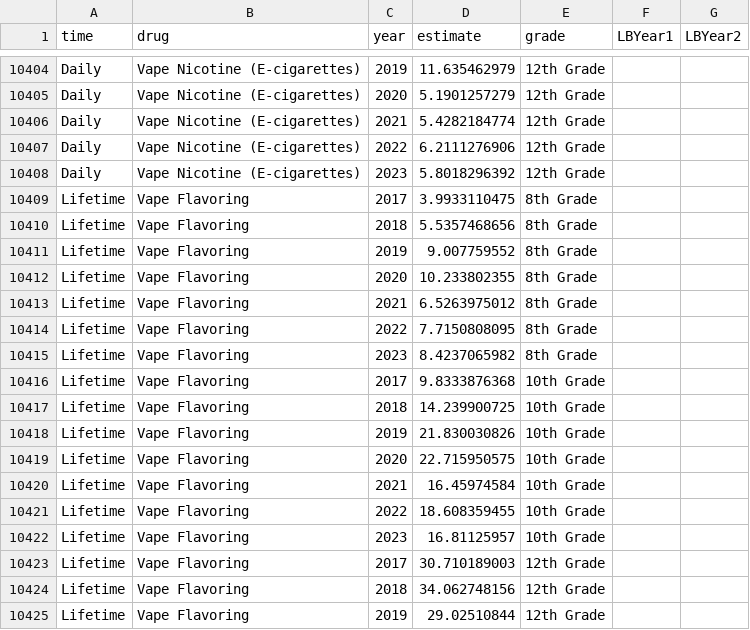
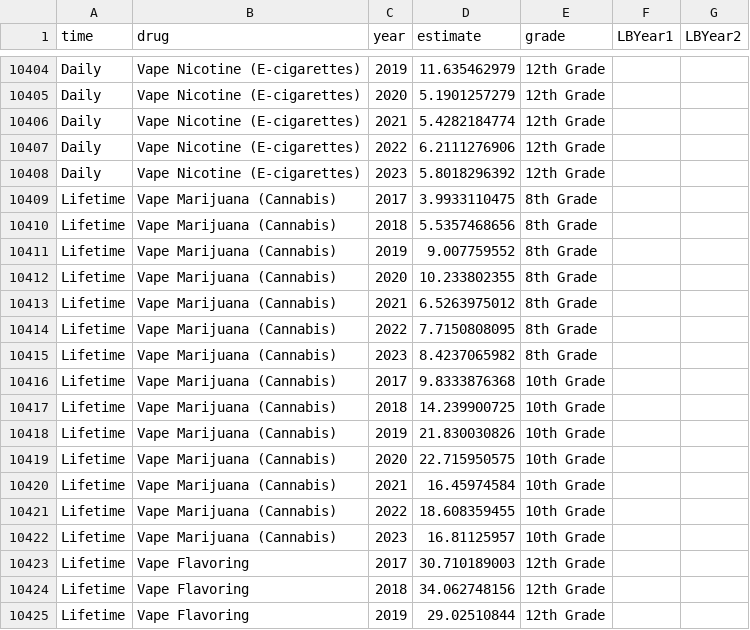
Before and after one commit to frscott/mtf, a CSV file: docs/bx-by/drug-prevalence-edits/prevalence-graphs.csv, drawn as a sheet; only a part is shown, gaps mark what is left out; the diff covers the shown part only.

```diff
--- a/docs/bx-by/drug-prevalence-edits/prevalence-graphs.csv
+++ b/docs/bx-by/drug-prevalence-edits/prevalence-graphs.csv
@@ -10408,16 +10408,16 @@ Daily,Vape Nicotine (E-cigarettes),2022,6.2111276906,12th Grade,,
 Daily,Vape Nicotine (E-cigarettes),2023,5.8018296392,12th Grade,,
-Lifetime,Vape Flavoring,2017,3.9933110475,8th Grade,,
-Lifetime,Vape Flavoring,2018,5.5357468656,8th Grade,,
-Lifetime,Vape Flavoring,2019,9.007759552,8th Grade,,
-Lifetime,Vape Flavoring,2020,10.233802355,8th Grade,,
-Lifetime,Vape Flavoring,2021,6.5263975012,8th Grade,,
-Lifetime,Vape Flavoring,2022,7.7150808095,8th Grade,,
-Lifetime,Vape Flavoring,2023,8.4237065982,8th Grade,,
-Lifetime,Vape Flavoring,2017,9.8333876368,10th Grade,,
-Lifetime,Vape Flavoring,2018,14.239900725,10th Grade,,
-Lifetime,Vape Flavoring,2019,21.830030826,10th Grade,,
-Lifetime,Vape Flavoring,2020,22.715950575,10th Grade,,
-Lifetime,Vape Flavoring,2021,16.45974584,10th Grade,,
-Lifetime,Vape Flavoring,2022,18.608359455,10th Grade,,
-Lifetime,Vape Flavoring,2023,16.81125957,10th Grade,,
+Lifetime,Vape Marijuana (Cannabis),2017,3.9933110475,8th Grade,,
+Lifetime,Vape Marijuana (Cannabis),2018,5.5357468656,8th Grade,,
+Lifetime,Vape Marijuana (Cannabis),2019,9.007759552,8th Grade,,
+Lifetime,Vape Marijuana (Cannabis),2020,10.233802355,8th Grade,,
+Lifetime,Vape Marijuana (Cannabis),2021,6.5263975012,8th Grade,,
+Lifetime,Vape Marijuana (Cannabis),2022,7.7150808095,8th Grade,,
+Lifetime,Vape Marijuana (Cannabis),2023,8.4237065982,8th Grade,,
+Lifetime,Vape Marijuana (Cannabis),2017,9.8333876368,10th Grade,,
+Lifetime,Vape Marijuana (Cannabis),2018,14.239900725,10th Grade,,
+Lifetime,Vape Marijuana (Cannabis),2019,21.830030826,10th Grade,,
+Lifetime,Vape Marijuana (Cannabis),2020,22.715950575,10th Grade,,
+Lifetime,Vape Marijuana (Cannabis),2021,16.45974584,10th Grade,,
+Lifetime,Vape Marijuana (Cannabis),2022,18.608359455,10th Grade,,
+Lifetime,Vape Marijuana (Cannabis),2023,16.81125957,10th Grade,,
 Lifetime,Vape Flavoring,2017,30.710189003,12th Grade,,
```
Also changed, not shown: 70 edited cells elsewhere in this file, docs/bx-by/drug-prevalence-edits/prevalence-tables.csv, docs/bx-by/drug-prevalence/prevalence-graphs.csv, 10 other files.
